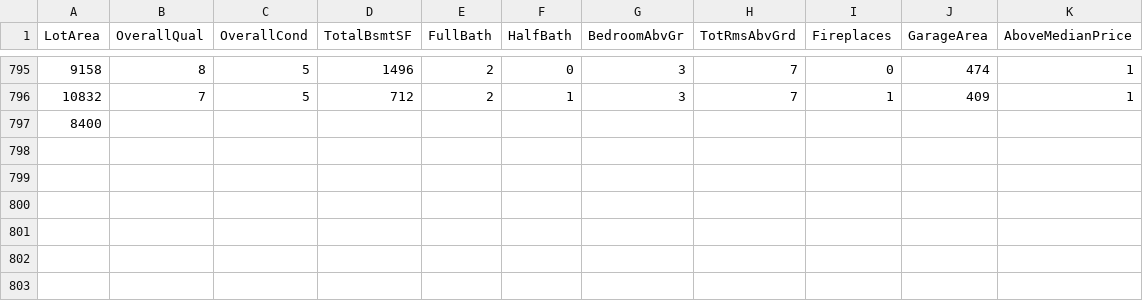
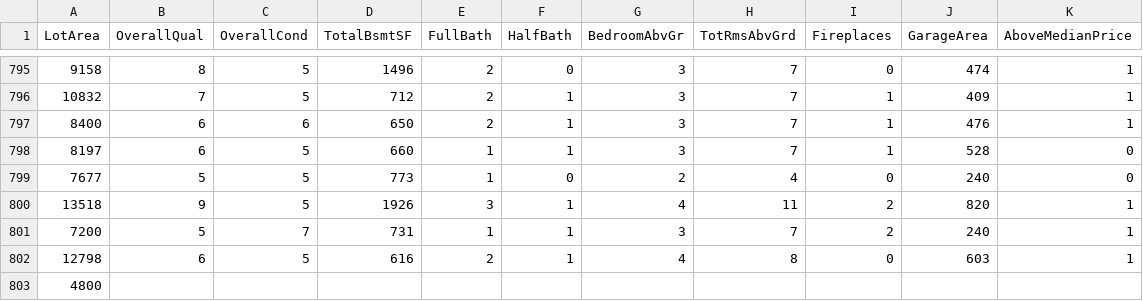
Before and after one commit to reapersy/advanced-neural-net-library, a CSV file: Examples/HousepricesPython/dataset/housepricedata.csv, drawn as a sheet; only a part is shown, gaps mark what is left out.

```diff
--- a/Examples/HousepricesPython/dataset/housepricedata.csv
+++ b/Examples/HousepricesPython/dataset/housepricedata.csv
@@ -796,2 +796,8 @@ LotArea,OverallQual,OverallCond,TotalBsmtSF,FullBath,HalfBath,BedroomAbvGr,TotRm
 10832,7,5,712,2,1,3,7,1,409,1
-8400
+8400,6,6,650,2,1,3,7,1,476,1
+8197,6,5,660,1,1,3,7,1,528,0
+7677,5,5,773,1,0,2,4,0,240,0
+13518,9,5,1926,3,1,4,11,2,820,1
+7200,5,7,731,1,1,3,7,2,240,1
+12798,6,5,616,2,1,4,8,0,603,1
+4800,
```
